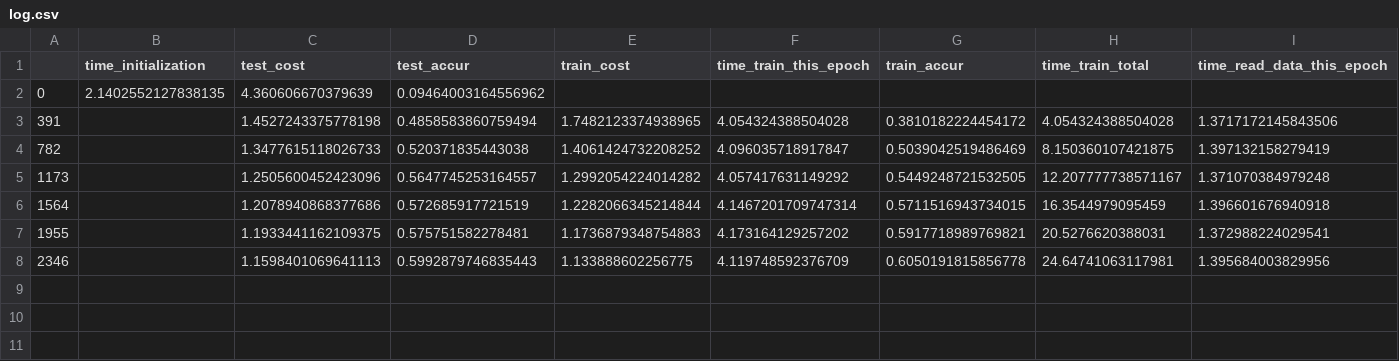
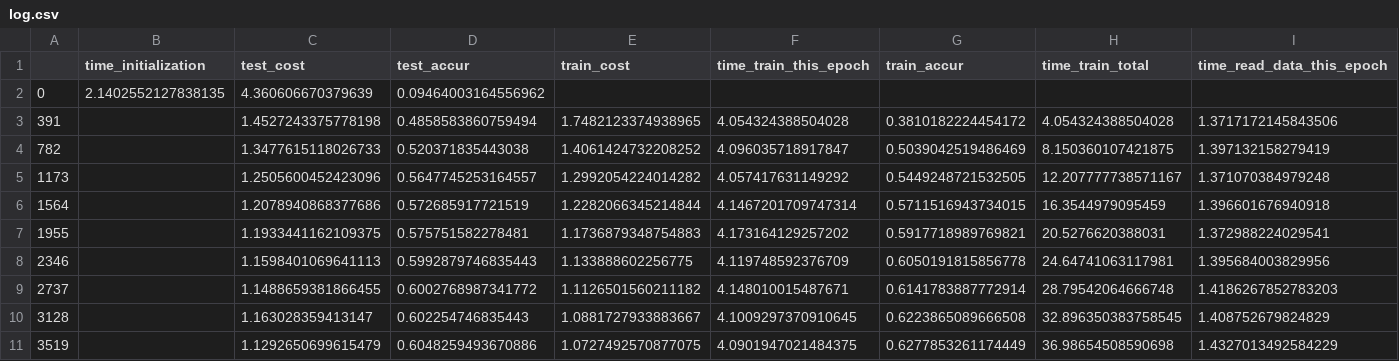
Before and after one commit to lukemetz/cifar10_sync, a CSV file: updates/job5/log.csv, drawn as a sheet; only a part is shown; rows hold the shown columns only; the diff names each change by its address in the sheet, - before the commit and + after, or states it on an @@ line.

```diff
--- a/updates/job5/log.csv
+++ b/updates/job5/log.csv
+row 9: 2737 |  | 1.1488659381866455 | 0.6002768987341772 | 1.1126501560211182 | 4.148010015487671 | 0.6141783887772914 | 28.79542064666748 | 1.4186267852783203
+row 10: 3128 |  | 1.163028359413147 | 0.602254746835443 | 1.0881727933883667 | 4.1009297370910645 | 0.6223865089666508 | 32.896350383758545 | 1.408752679824829
+row 11: 3519 |  | 1.1292650699615479 | 0.6048259493670886 | 1.0727492570877075 | 4.0901947021484375 | 0.6277853261174449 | 36.98654508590698 | 1.4327013492584229
```
